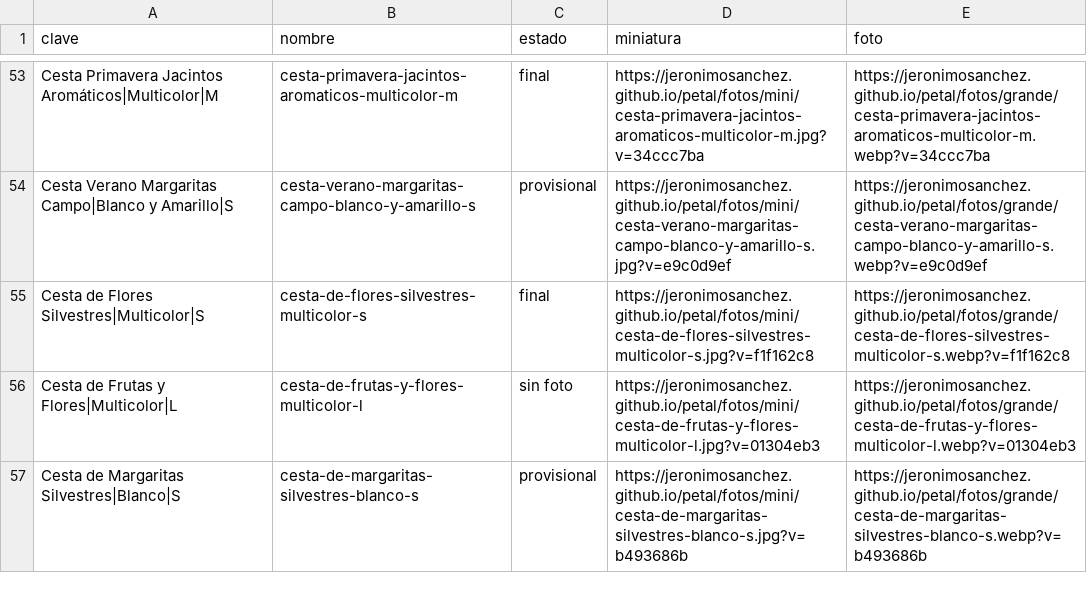
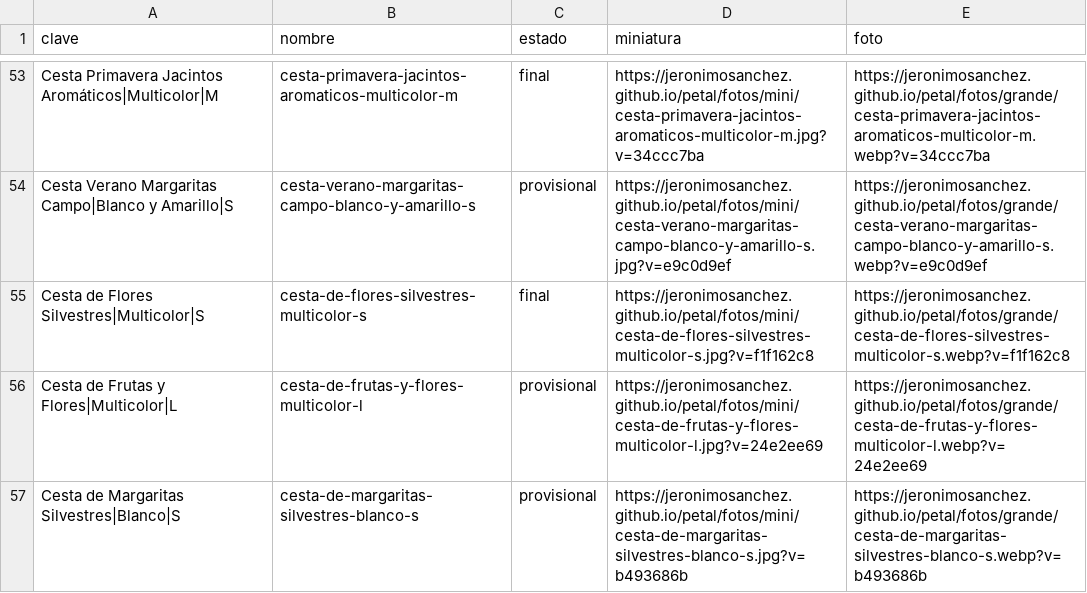
Before and after one commit to jeronimosanchez/jeronimosanchez.github.io, a CSV file: petal/fotos.csv, drawn as a sheet; only a part is shown, gaps mark what is left out; the diff covers the shown part only.

```diff
--- a/petal/fotos.csv
+++ b/petal/fotos.csv
@@ -55,3 +55,3 @@ Cesta Verano Margaritas Campo|Blanco y Amarillo|S,cesta-verano-margaritas-campo-
 Cesta de Flores Silvestres|Multicolor|S,cesta-de-flores-silvestres-multicolor-s,final,https://jeronimosanchez.github.io/petal/fotos/mini/cesta-de-flores-silvestres-multicolor-s.jpg?v=f1f162c8,https://jeronimosanchez.github.io/petal/fotos/grande/cesta-de-flores-silvestres-multicolor-s.webp?v=f1f162c8
-Cesta de Frutas y Flores|Multicolor|L,cesta-de-frutas-y-flores-multicolor-l,sin foto,https://jeronimosanchez.github.io/petal/fotos/mini/cesta-de-frutas-y-flores-multicolor-l.jpg?v=01304eb3,https://jeronimosanchez.github.io/petal/fotos/grande/cesta-de-frutas-y-flores-multicolor-l.webp?v=01304eb3
+Cesta de Frutas y Flores|Multicolor|L,cesta-de-frutas-y-flores-multicolor-l,provisional,https://jeronimosanchez.github.io/petal/fotos/mini/cesta-de-frutas-y-flores-multicolor-l.jpg?v=24e2ee69,https://jeronimosanchez.github.io/petal/fotos/grande/cesta-de-frutas-y-flores-multicolor-l.webp?v=24e2ee69
 Cesta de Margaritas Silvestres|Blanco|S,cesta-de-margaritas-silvestres-blanco-s,provisional,https://jeronimosanchez.github.io/petal/fotos/mini/cesta-de-margaritas-silvestres-blanco-s.jpg?v=b493686b,https://jeronimosanchez.github.io/petal/fotos/grande/cesta-de-margaritas-silvestres-blanco-s.webp?v=b493686b
```
Also changed, not shown: 12 edited cells elsewhere in this file, 11 other files.
